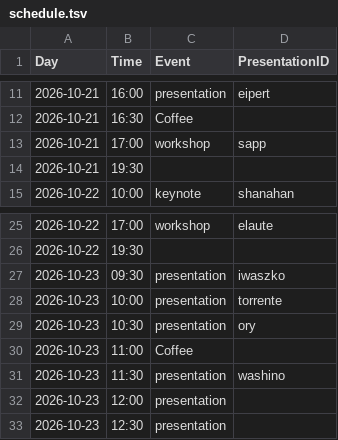
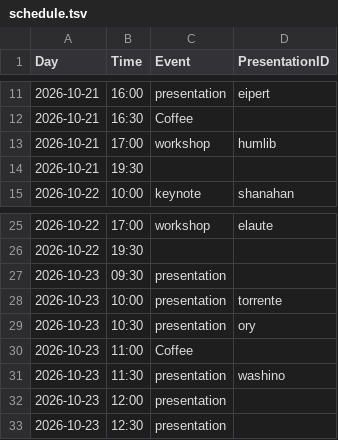
Before and after one commit to pl-wnifc/idmc-2026, a TSV file: _includes/schedule.tsv, drawn as a sheet; only a part is shown, gaps mark what is left out.

```diff
--- a/_includes/schedule.tsv
+++ b/_includes/schedule.tsv
@@ -12,3 +12,3 @@ Day	Time	Event	PresentationID
 2026-10-21	16:30	Coffee	
-2026-10-21	17:00	workshop	sapp
+2026-10-21	17:00	workshop	humlib
 2026-10-21	19:30		
@@ -26,3 +26,3 @@ Day	Time	Event	PresentationID
 2026-10-22	19:30		
-2026-10-23	09:30	presentation	iwaszko
+2026-10-23	09:30	presentation	
 2026-10-23	10:00	presentation	torrente
```
Also changed, not shown: 4 other files.
